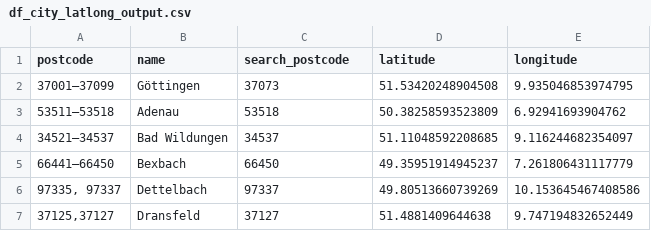
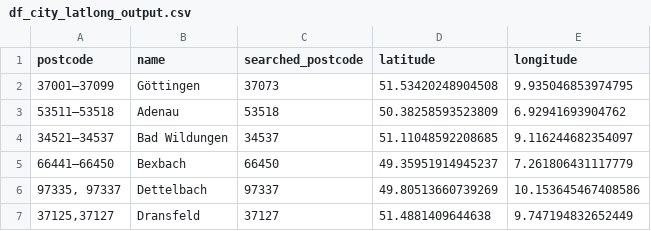
Before and after one commit to Ferricty/data-challenge, a CSV file: data/output/df_city_latlong_output.csv, drawn as a sheet; only a part is shown.

Commit message:
Update df_city_latlong_output.csv

```diff
--- a/data/output/df_city_latlong_output.csv
+++ b/data/output/df_city_latlong_output.csv
@@ -1,2 +1,2 @@
-postcode,name,search_postcode,latitude,longitude
+postcode,name,searched_postcode,latitude,longitude
 37001–37099,Göttingen,37073,51.53420248904508,9.935046853974795
```
